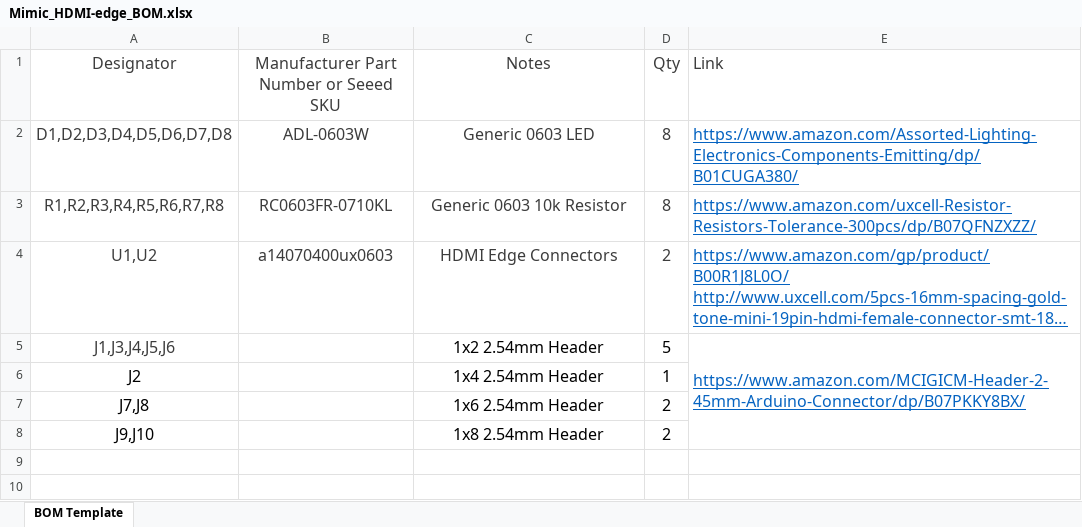
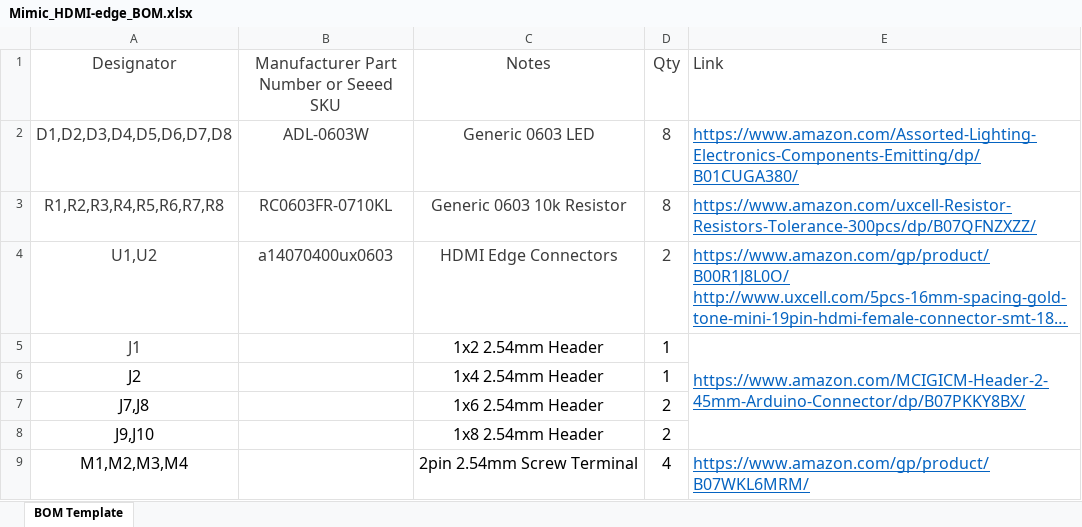
Before and after one commit to ISS-Mimic/Mimic, an Excel workbook: Printed_Circuit_Boards/Mimic_HDMI_Shield/Mimic_HDMI-edge_BOM.xlsx, sheet BOM Template, drawn as a sheet; long unchanged cells end in …; values as stored, in another font and other column widths than the file's, no borders; the diff names each change by its address in the sheet, - before the commit and + after, or states it on an @@ line.

Commit message:
Add files via upload
Fixing PCB error and changing BOM to use screw terminals for motor connections

```diff
--- a/Printed_Circuit_Boards/Mimic_HDMI_Shield/Mimic_HDMI-edge_BOM.xlsx (sheet BOM Template)
+++ b/Printed_Circuit_Boards/Mimic_HDMI_Shield/Mimic_HDMI-edge_BOM.xlsx (sheet BOM Template)
-A5 (Designator): J1,J3,J4,J5,J6
+A5 (Designator): J1
-D5 (Qty): 5
+D5 (Qty): 1
+row 9: M1,M2,M3,M4 |  | 2pin 2.54mm Screw Terminal | 4 | https://www.amazon.com/gp/product/B07WKL6MRM/
```
Also changed, not shown: 2 other files.
